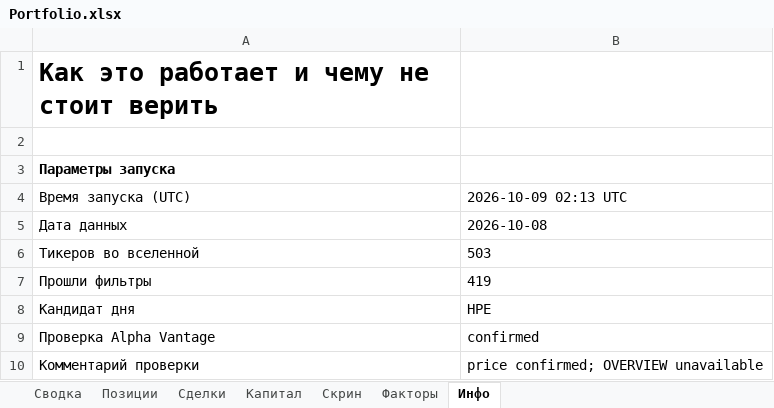
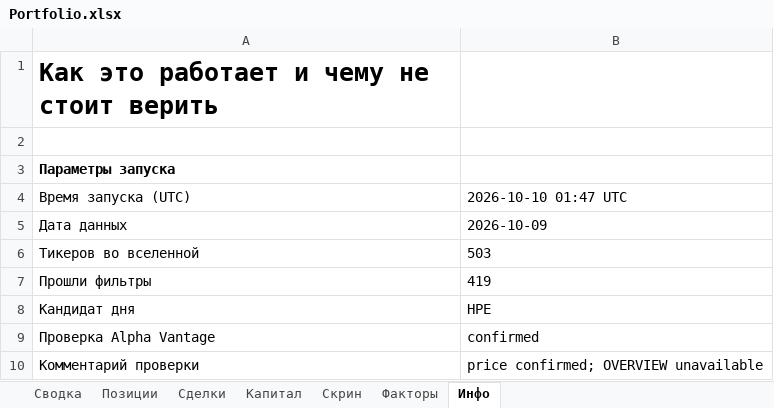
Before and after one commit to Vitoldinijs/sp500-screener, an Excel workbook: Portfolio.xlsx, sheet Инфо, drawn as a sheet; only a part is shown; values as stored, in another font and other column widths than the file's, no borders; the diff names each change by its address in the sheet, - before the commit and + after, or states it on an @@ line.

```diff
--- a/Portfolio.xlsx (sheet Инфо)
+++ b/Portfolio.xlsx (sheet Инфо)
-B4: 2026-10-09 02:13 UTC
+B4: 2026-10-10 01:47 UTC
-B5: 2026-10-08
+B5: 2026-10-09
```
Also changed, not shown: sheet Скрин, sheet Позиции, sheet Сводка, sheet Сделки, sheet Капитал, charts or pictures, 7 other files.
